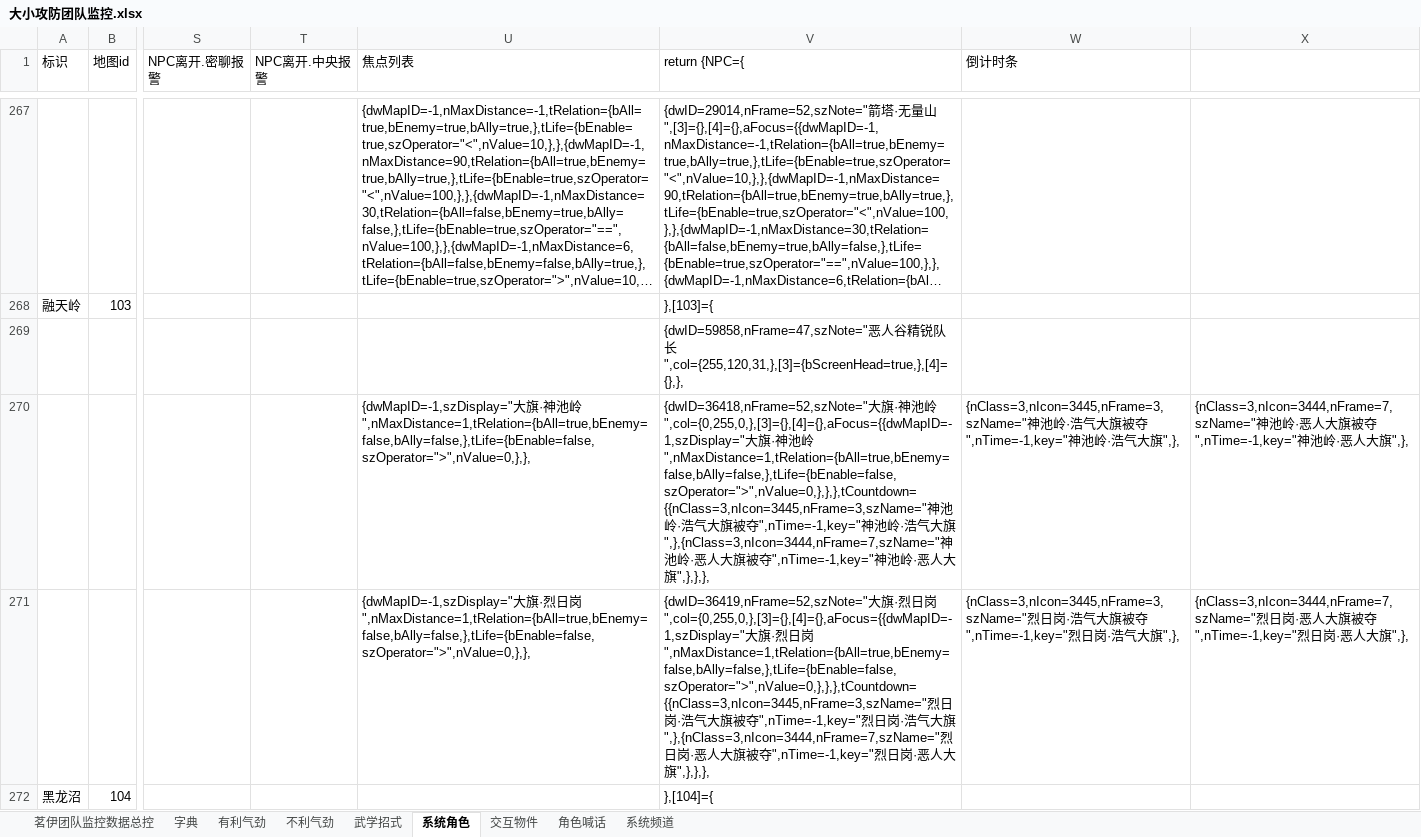
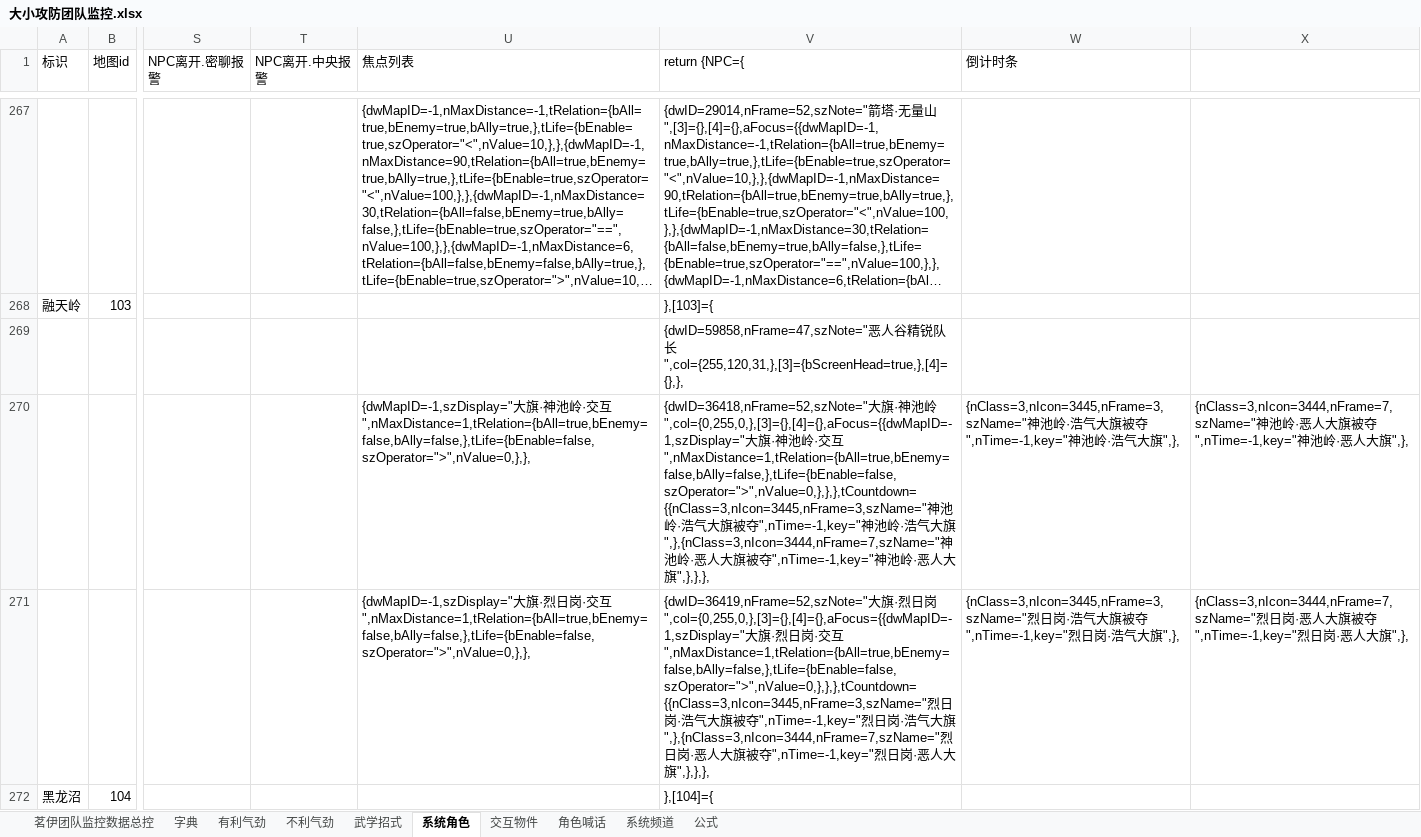
Before and after one commit to LyKoiya/LHDBM, an Excel workbook: 阵营/大小攻防团队监控.xlsx, sheet 系统角色, drawn as a sheet; only a part is shown, gaps mark what is left out; long unchanged cells end in …; values as stored, in another font and other column widths than the file's, no borders; the diff covers the shown part only; the diff names each change by its address in the sheet, - before the commit and + after, or states it on an @@ line.

```diff
--- a/阵营/大小攻防团队监控.xlsx (sheet 系统角色)
+++ b/阵营/大小攻防团队监控.xlsx (sheet 系统角色)
+sheet tab: 公式
-U270 (焦点列表): …池岭",nMaxDistance=1,tRelation={bAll=true,bEnemy=false,bAlly=false,},tLife={bEnable=false,szOperator=">",nValue=0,},},
+U270 (焦点列表): …池岭·交互",nMaxDistance=1,tRelation={bAll=true,bEnemy=false,bAlly=false,},tLife={bEnable=false,szOperator=">",nValue=0,},},
-V270 (return {NPC={): …池岭",nMaxDistance=1,tRelation={bAll=true,bEnemy=false,bAlly=false,},tLife={bEnable=false,szOperator=">",nValue=0,},},},tCountdown={{nClass=3,nIcon=3445,nFrame=3,szName="神…
+V270 (return {NPC={): …池岭·交互",nMaxDistance=1,tRelation={bAll=true,bEnemy=false,bAlly=false,},tLife={bEnable=false,szOperator=">",nValue=0,},},},tCountdown={{nClass=3,nIcon=3445,nFrame=3,szName="神…
-U271 (焦点列表): …日岗",nMaxDistance=1,tRelation={bAll=true,bEnemy=false,bAlly=false,},tLife={bEnable=false,szOperator=">",nValue=0,},},
+U271 (焦点列表): …日岗·交互",nMaxDistance=1,tRelation={bAll=true,bEnemy=false,bAlly=false,},tLife={bEnable=false,szOperator=">",nValue=0,},},
-V271 (return {NPC={): …日岗",nMaxDistance=1,tRelation={bAll=true,bEnemy=false,bAlly=false,},tLife={bEnable=false,szOperator=">",nValue=0,},},},tCountdown={{nClass=3,nIcon=3445,nFrame=3,szName="烈…
+V271 (return {NPC={): …日岗·交互",nMaxDistance=1,tRelation={bAll=true,bEnemy=false,bAlly=false,},tLife={bEnable=false,szOperator=">",nValue=0,},},},tCountdown={{nClass=3,nIcon=3445,nFrame=3,szName="烈…
```
Also changed, not shown: 56 edited cells elsewhere in this sheet, sheet 系统频道, sheet 角色喊话, sheet 茗伊团队监控数据总控, 气劲/团队气劲表格.xlsx.
